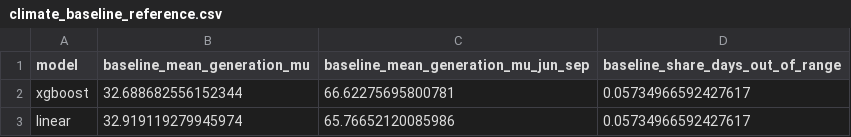
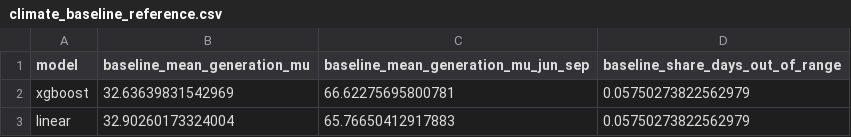
Before and after one commit to Jayadharshini-dev/windcast-climate, a CSV file: climate/climate_baseline_reference.csv, drawn as a sheet.

```diff
--- a/climate/climate_baseline_reference.csv
+++ b/climate/climate_baseline_reference.csv
@@ -1,3 +1,3 @@
 model,baseline_mean_generation_mu,baseline_mean_generation_mu_jun_sep,baseline_share_days_out_of_range
-xgboost,32.688682556152344,66.62275695800781,0.05734966592427617
-linear,32.919119279945974,65.76652120085986,0.05734966592427617
+xgboost,32.63639831542969,66.62275695800781,0.05750273822562979
+linear,32.90260173324004,65.76650412917883,0.05750273822562979
```
Also changed, not shown: climate/climate_impact.csv, climate/climate_impact_sensitivity_linear.csv, 1 other file.
